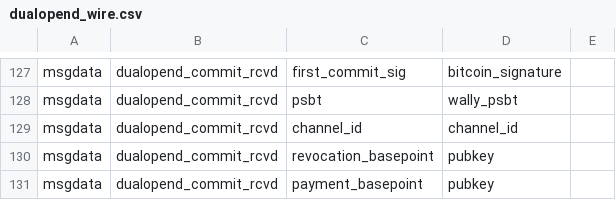
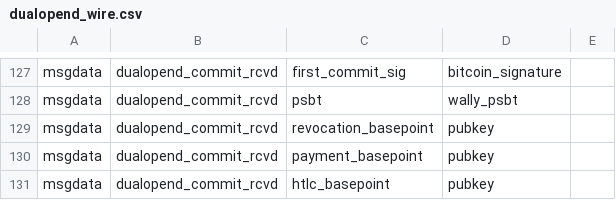
Before and after one commit to ElementsProject/lightning, a CSV file: openingd/dualopend_wire.csv, drawn as a sheet; only a part is shown, gaps mark what is left out; the shorter side is filled out with more unchanged rows; the diff names each change by its address in the sheet, - before the commit and + after, or states it on an @@ line.

```diff
--- a/openingd/dualopend_wire.csv
+++ b/openingd/dualopend_wire.csv
-row 129: msgdata | dualopend_commit_rcvd | channel_id | channel_id
```
Also changed, not shown: 4 other files.
